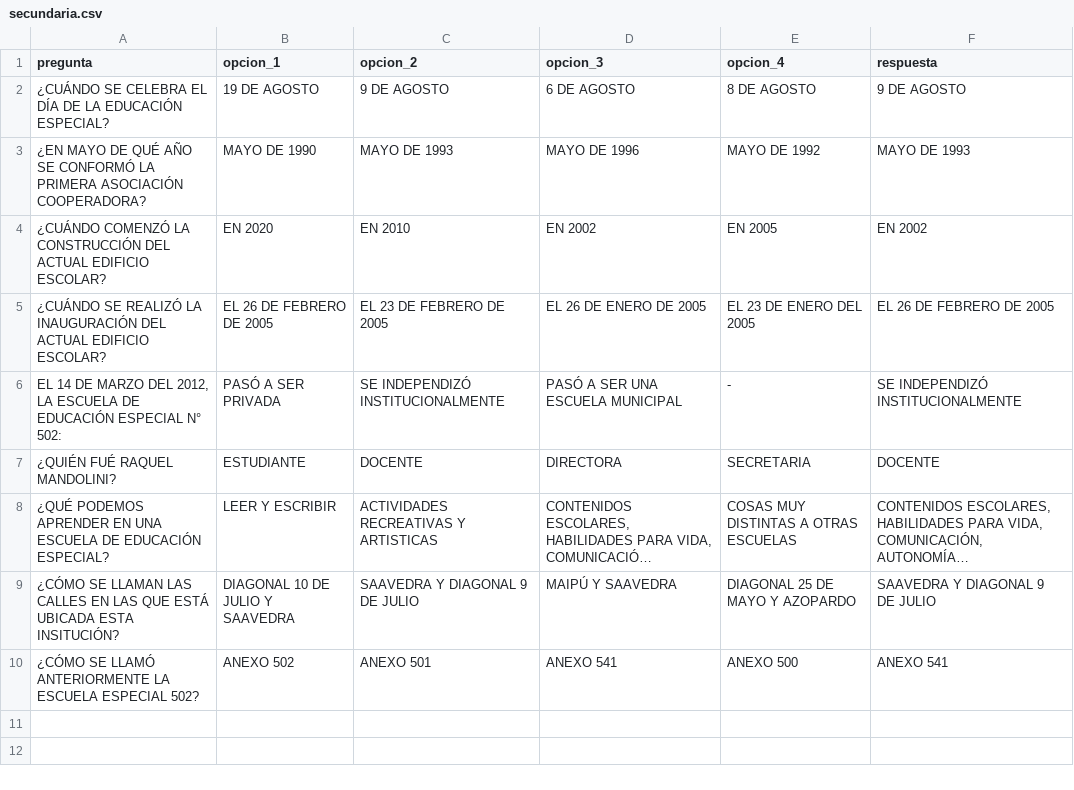
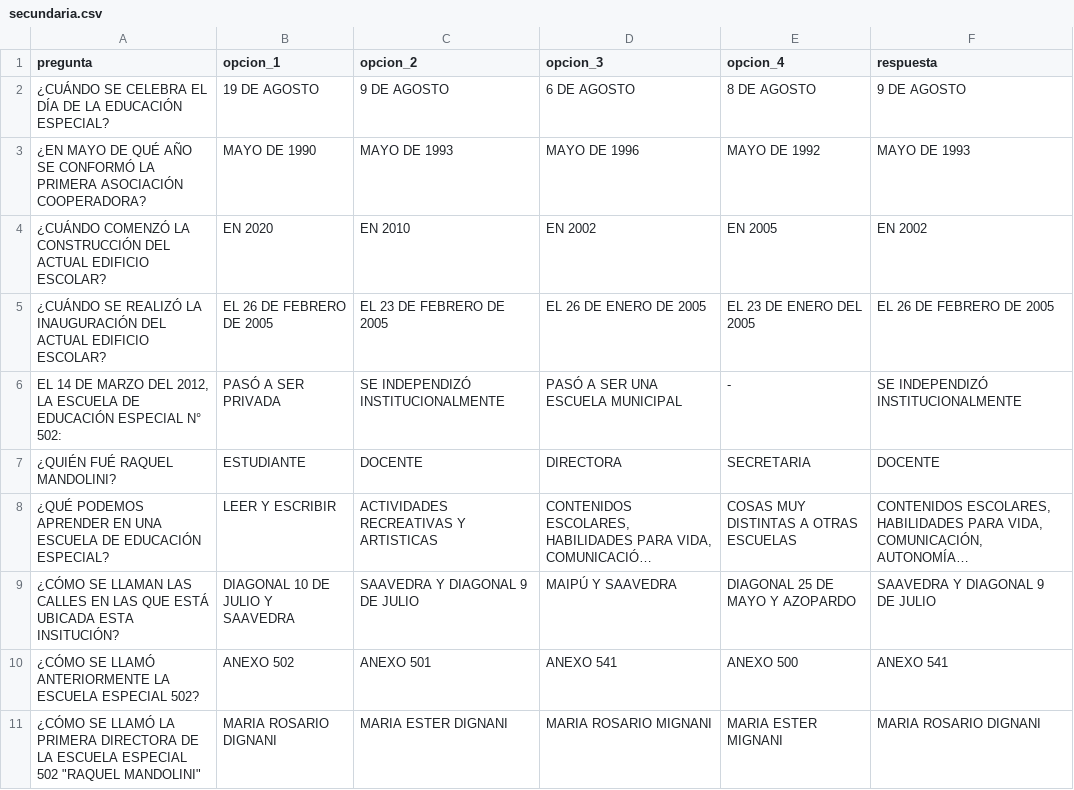
Before and after one commit to PierottiBR/quiz-escolar, a CSV file: data/secundaria.csv, drawn as a sheet; long unchanged cells end in ….

Commit message:
Actualizar preguntas de Secundaria

```diff
--- a/data/secundaria.csv
+++ b/data/secundaria.csv
@@ -10 +10,2 @@ pregunta,opcion_1,opcion_2,opcion_3,opcion_4,respuesta
 ¿CÓMO SE LLAMÓ ANTERIORMENTE LA ESCUELA ESPECIAL 502?,ANEXO 502,ANEXO 501,ANEXO 541,ANEXO 500,ANEXO 541
+"¿CÓMO SE LLAMÓ LA PRIMERA DIRECTORA DE LA ESCUELA ESPECIAL 502 ""RAQUEL MANDOLINI""",MARIA ROSARIO DIGNANI,MARIA ESTER DIGNANI,MARIA ROSARIO MIGNANI,MARIA ESTER MIGNANI,MARIA ROSARIO DIGNANI
```
